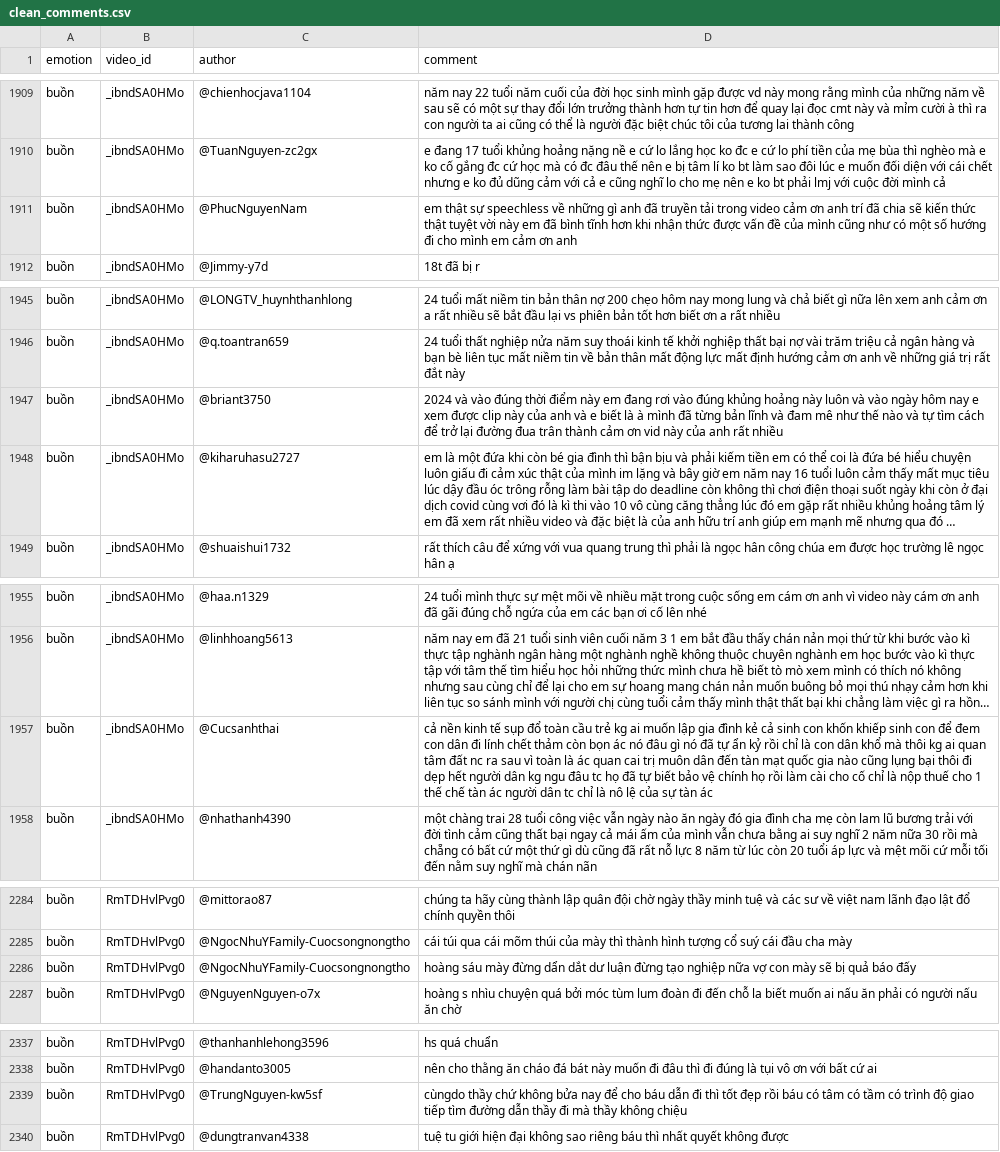
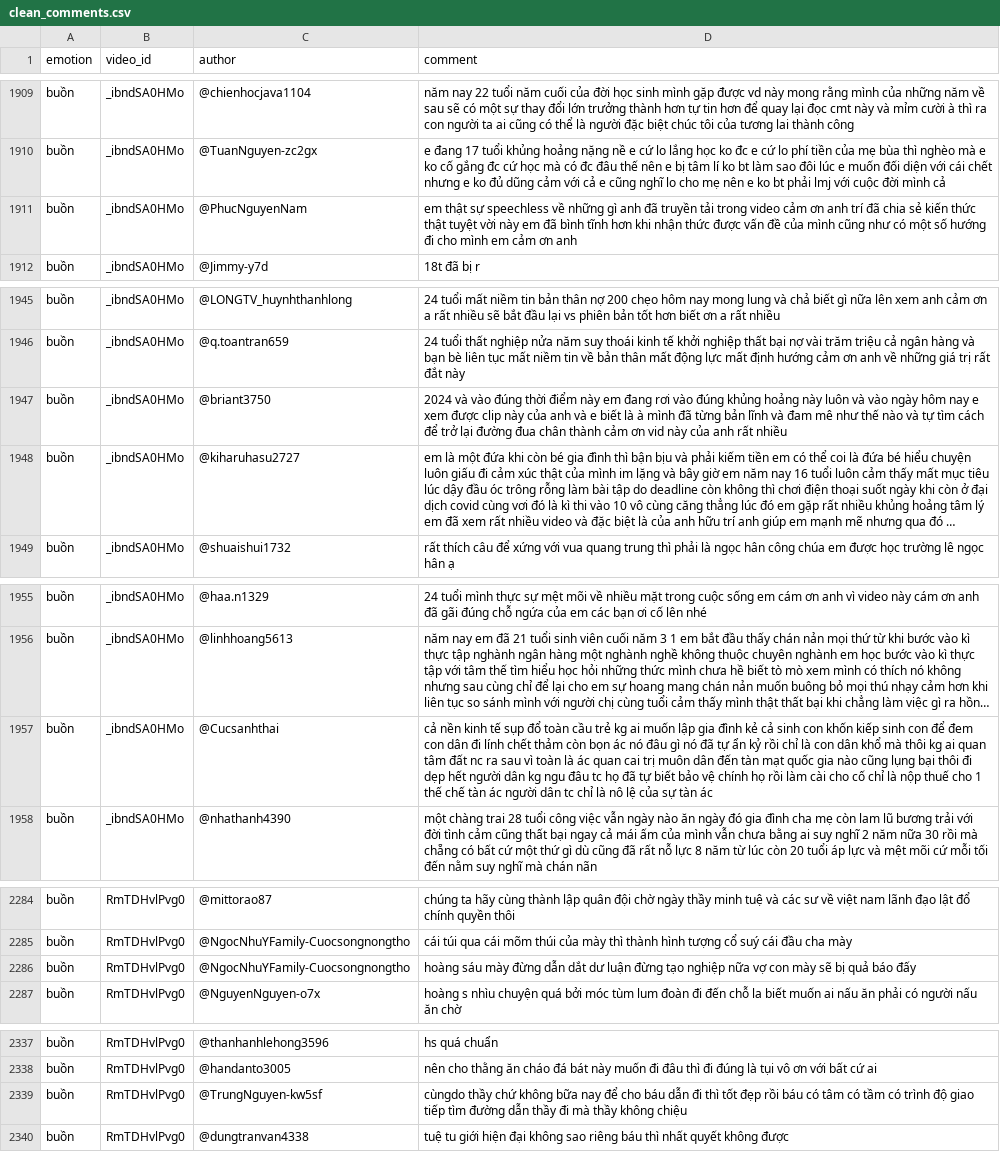
Before and after one commit to tungBKDN/e-commerce-crawler, a CSV file: data/clean_comments.csv, drawn as a sheet; only a part is shown, gaps mark what is left out; long unchanged cells end in …; the diff covers the shown part only; the diff names each change by its address in the sheet, - before the commit and + after, or states it on an @@ line.

```diff
--- a/data/clean_comments.csv
+++ b/data/clean_comments.csv
-D1911 (comment): …đã chia sẽ kiến thức…
+D1911 (comment): …đã chia sẻ kiến thức…
-D1947 (comment): …đường đua trân thành cảm…
+D1947 (comment): …đường đua chân thành cảm…
-D1957 (comment): …con khốn khiếp sinh con…
+D1957 (comment): …con khốn kiếp sinh con…
-D2286 (comment): …mày đừng dẩn dắt dư…
+D2286 (comment): …mày đừng dẫn dắt dư…
-D2339 (comment): …chứ không bửa nay để…
+D2339 (comment): …chứ không bữa nay để…
```
Also changed, not shown: 22 edited cells elsewhere in this file, 2 other files.
